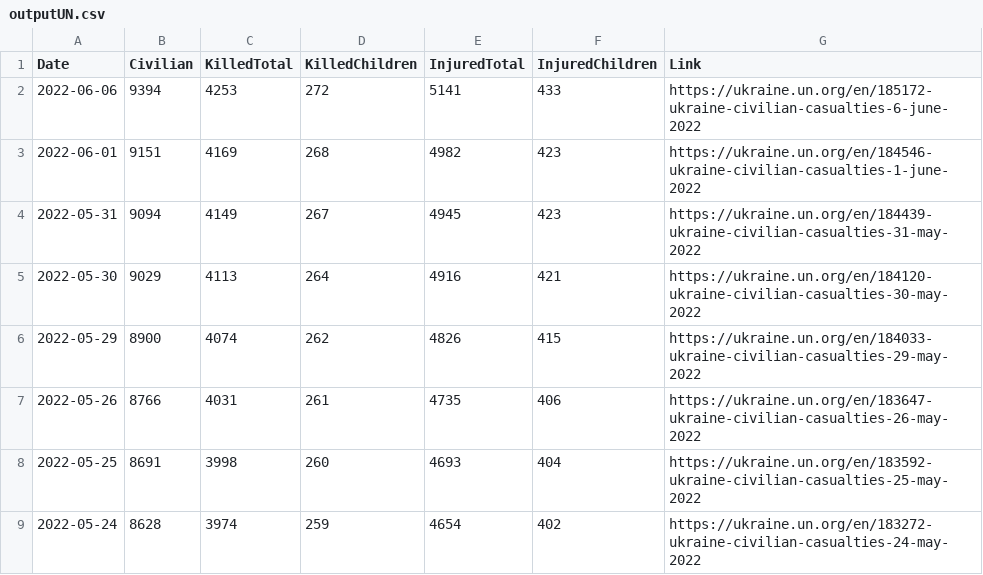
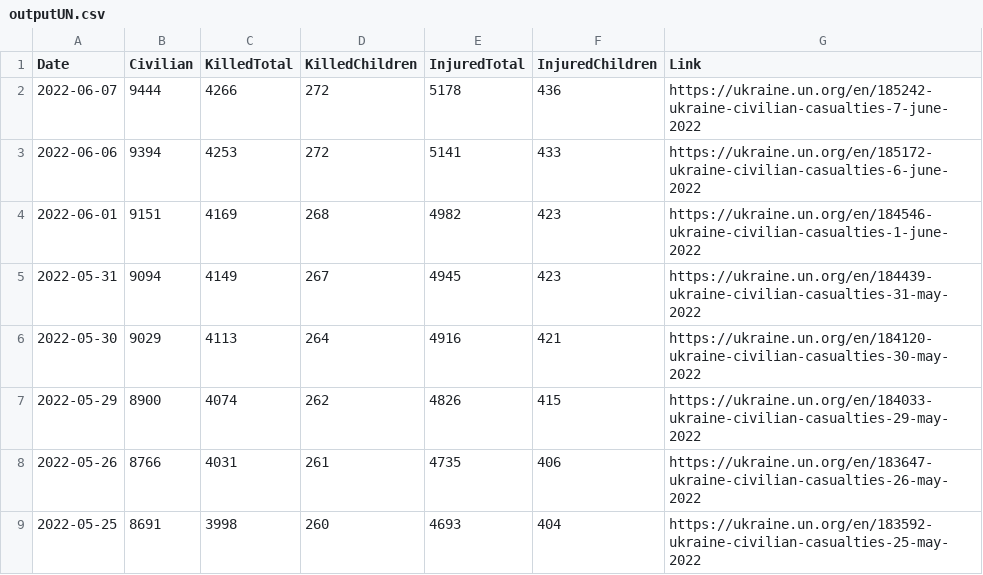
Before and after one commit to QuelTizioLi/WarData, a CSV file: data/outputUN.csv, drawn as a sheet; only a part is shown; the shorter side is filled out with more unchanged rows; the diff names each change by its address in the sheet, - before the commit and + after, or states it on an @@ line.

```diff
--- a/data/outputUN.csv
+++ b/data/outputUN.csv
+row 2: 2022-06-07 | 9444 | 4266 | 272 | 5178 | 436 | https://ukraine.un.org/en/185242-ukraine-civilian-casualties-7-june-2022
```
